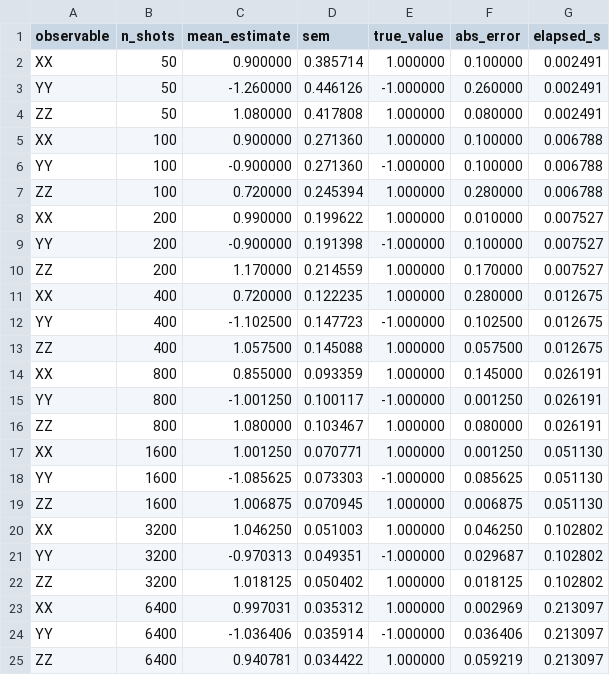
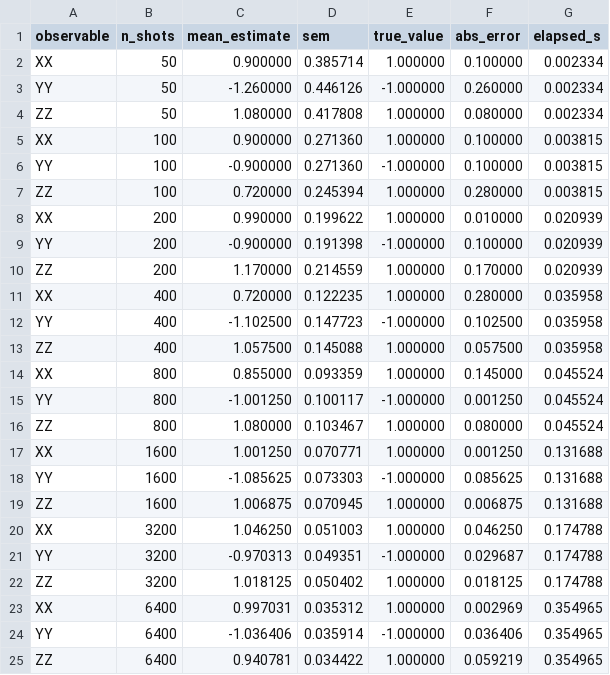
Before and after one commit to justinbrianhwang/PRISM, a CSV file: paper/summary/shadow_convergence.csv, drawn as a sheet.

```diff
--- a/paper/summary/shadow_convergence.csv
+++ b/paper/summary/shadow_convergence.csv
@@ -1,25 +1,25 @@
 observable,n_shots,mean_estimate,sem,true_value,abs_error,elapsed_s
-XX,50,0.900000,0.385714,1.000000,0.100000,0.002491
-YY,50,-1.260000,0.446126,-1.000000,0.260000,0.002491
-ZZ,50,1.080000,0.417808,1.000000,0.080000,0.002491
-XX,100,0.900000,0.271360,1.000000,0.100000,0.006788
-YY,100,-0.900000,0.271360,-1.000000,0.100000,0.006788
-ZZ,100,0.720000,0.245394,1.000000,0.280000,0.006788
-XX,200,0.990000,0.199622,1.000000,0.010000,0.007527
-YY,200,-0.900000,0.191398,-1.000000,0.100000,0.007527
-ZZ,200,1.170000,0.214559,1.000000,0.170000,0.007527
-XX,400,0.720000,0.122235,1.000000,0.280000,0.012675
-YY,400,-1.102500,0.147723,-1.000000,0.102500,0.012675
-ZZ,400,1.057500,0.145088,1.000000,0.057500,0.012675
-XX,800,0.855000,0.093359,1.000000,0.145000,0.026191
-YY,800,-1.001250,0.100117,-1.000000,0.001250,0.026191
-ZZ,800,1.080000,0.103467,1.000000,0.080000,0.026191
-XX,1600,1.001250,0.070771,1.000000,0.001250,0.051130
-YY,1600,-1.085625,0.073303,-1.000000,0.085625,0.051130
-ZZ,1600,1.006875,0.070945,1.000000,0.006875,0.051130
-XX,3200,1.046250,0.051003,1.000000,0.046250,0.102802
-YY,3200,-0.970313,0.049351,-1.000000,0.029687,0.102802
-ZZ,3200,1.018125,0.050402,1.000000,0.018125,0.102802
-XX,6400,0.997031,0.035312,1.000000,0.002969,0.213097
-YY,6400,-1.036406,0.035914,-1.000000,0.036406,0.213097
-ZZ,6400,0.940781,0.034422,1.000000,0.059219,0.213097
+XX,50,0.900000,0.385714,1.000000,0.100000,0.002334
+YY,50,-1.260000,0.446126,-1.000000,0.260000,0.002334
+ZZ,50,1.080000,0.417808,1.000000,0.080000,0.002334
+XX,100,0.900000,0.271360,1.000000,0.100000,0.003815
+YY,100,-0.900000,0.271360,-1.000000,0.100000,0.003815
+ZZ,100,0.720000,0.245394,1.000000,0.280000,0.003815
+XX,200,0.990000,0.199622,1.000000,0.010000,0.020939
+YY,200,-0.900000,0.191398,-1.000000,0.100000,0.020939
+ZZ,200,1.170000,0.214559,1.000000,0.170000,0.020939
+XX,400,0.720000,0.122235,1.000000,0.280000,0.035958
+YY,400,-1.102500,0.147723,-1.000000,0.102500,0.035958
+ZZ,400,1.057500,0.145088,1.000000,0.057500,0.035958
+XX,800,0.855000,0.093359,1.000000,0.145000,0.045524
+YY,800,-1.001250,0.100117,-1.000000,0.001250,0.045524
+ZZ,800,1.080000,0.103467,1.000000,0.080000,0.045524
+XX,1600,1.001250,0.070771,1.000000,0.001250,0.131688
+YY,1600,-1.085625,0.073303,-1.000000,0.085625,0.131688
+ZZ,1600,1.006875,0.070945,1.000000,0.006875,0.131688
+XX,3200,1.046250,0.051003,1.000000,0.046250,0.174788
+YY,3200,-0.970313,0.049351,-1.000000,0.029687,0.174788
+ZZ,3200,1.018125,0.050402,1.000000,0.018125,0.174788
+XX,6400,0.997031,0.035312,1.000000,0.002969,0.354965
+YY,6400,-1.036406,0.035914,-1.000000,0.036406,0.354965
+ZZ,6400,0.940781,0.034422,1.000000,0.059219,0.354965
```
Also changed, not shown: paper/summary/strength_sweep.csv, paper/summary/trial_convergence.csv, 48 other files.
